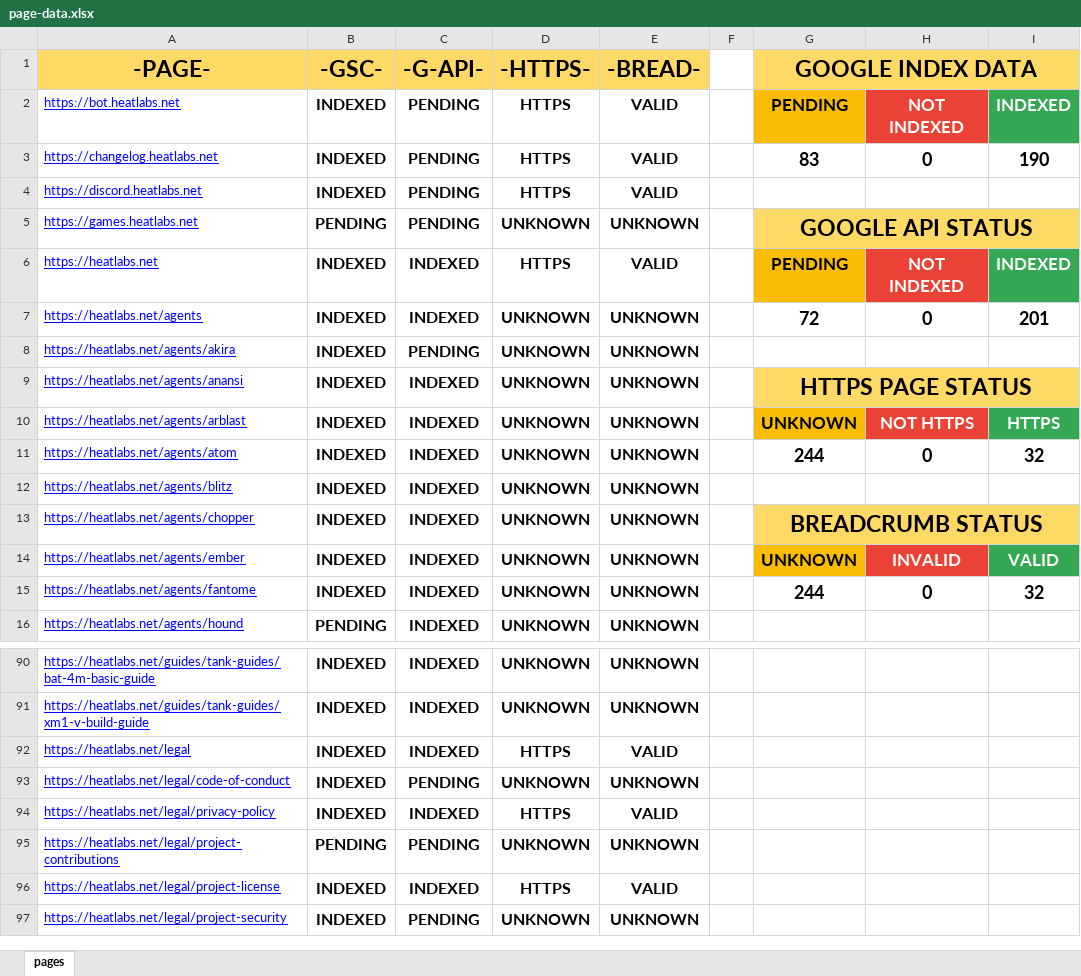
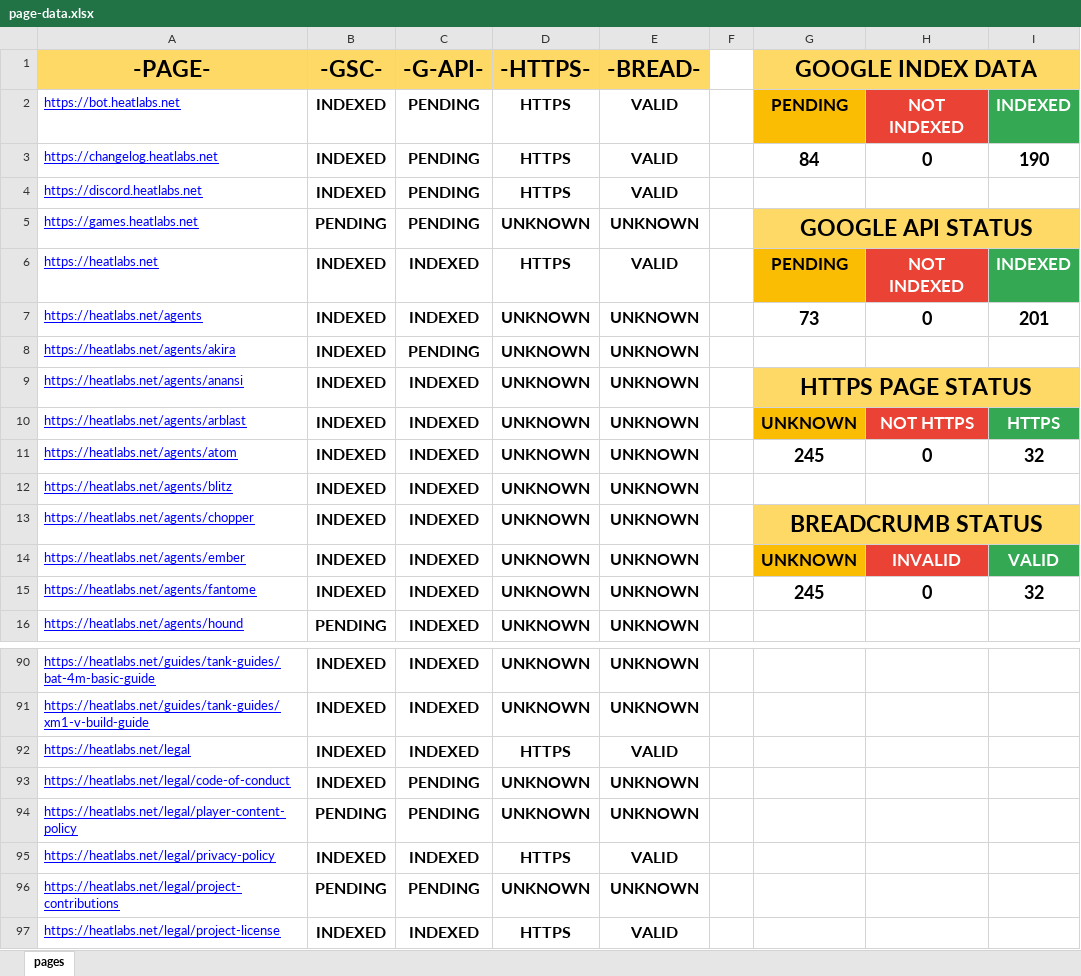
Before and after one commit to HEATLabs/HEAT-Labs-Configs, an Excel workbook: page-data.xlsx, sheet pages, drawn as a sheet; only a part is shown, gaps mark what is left out; the shorter side is filled out with more unchanged rows; values as stored, in another font and other column widths than the file's, no borders; charts and pictures not drawn; the diff names each change by its address in the sheet, - before the commit and + after, or states it on an @@ line.

Commit message:
updated page data files with new legal page

```diff
--- a/page-data.xlsx (sheet pages)
+++ b/page-data.xlsx (sheet pages)
-G3 (GOOGLE INDEX DATA): 83
+G3 (GOOGLE INDEX DATA): 84
-G7 (GOOGLE INDEX DATA): 72
+G7 (GOOGLE INDEX DATA): 73
-G11 (GOOGLE INDEX DATA): 244
+G11 (GOOGLE INDEX DATA): 245
-G15 (GOOGLE INDEX DATA): 244
+G15 (GOOGLE INDEX DATA): 245
+row 94: https://heatlabs.net/legal/player-content-policy | PENDING | PENDING | UNKNOWN | UNKNOWN
```
Also changed, not shown: 1 other file.
